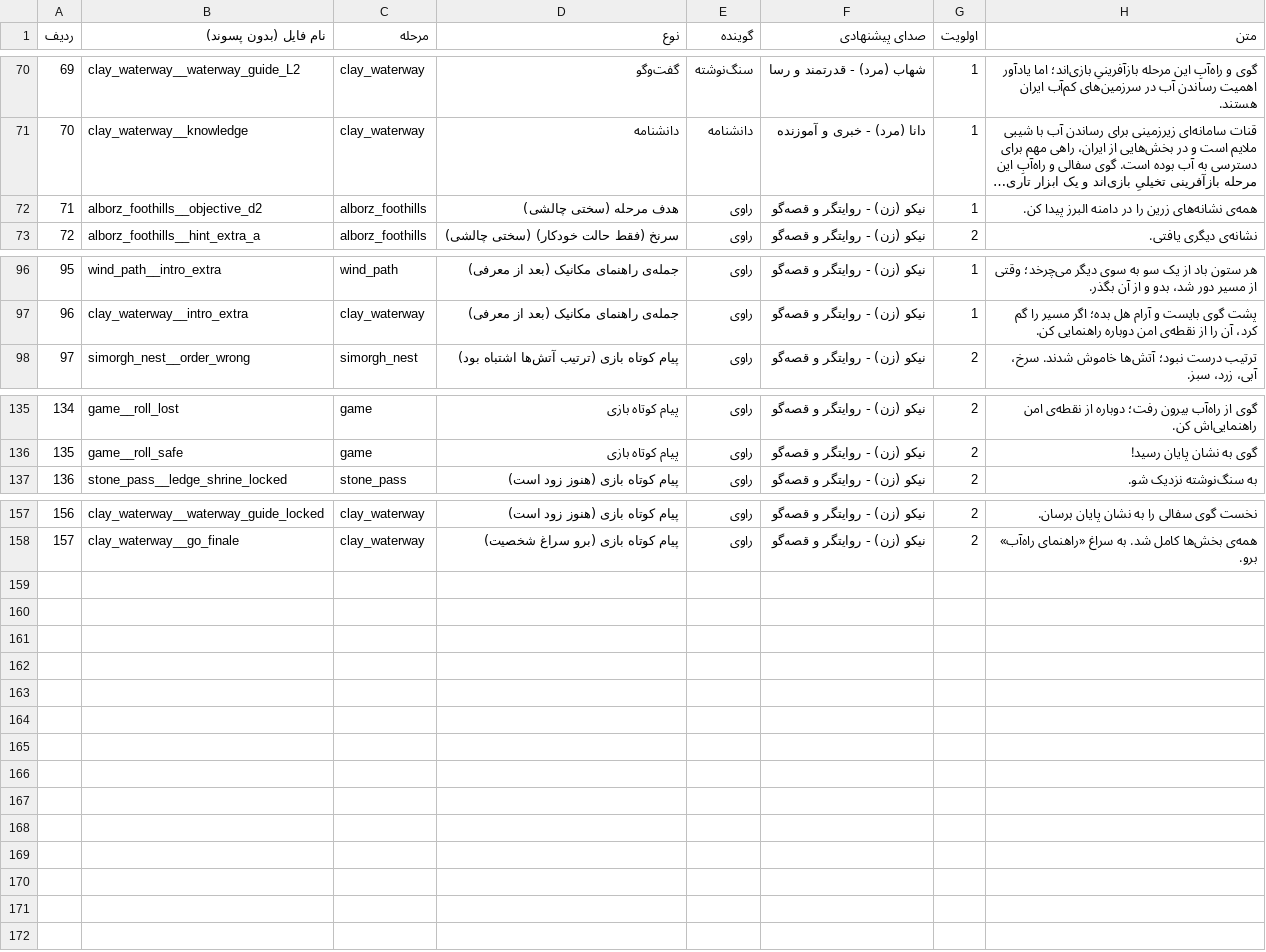
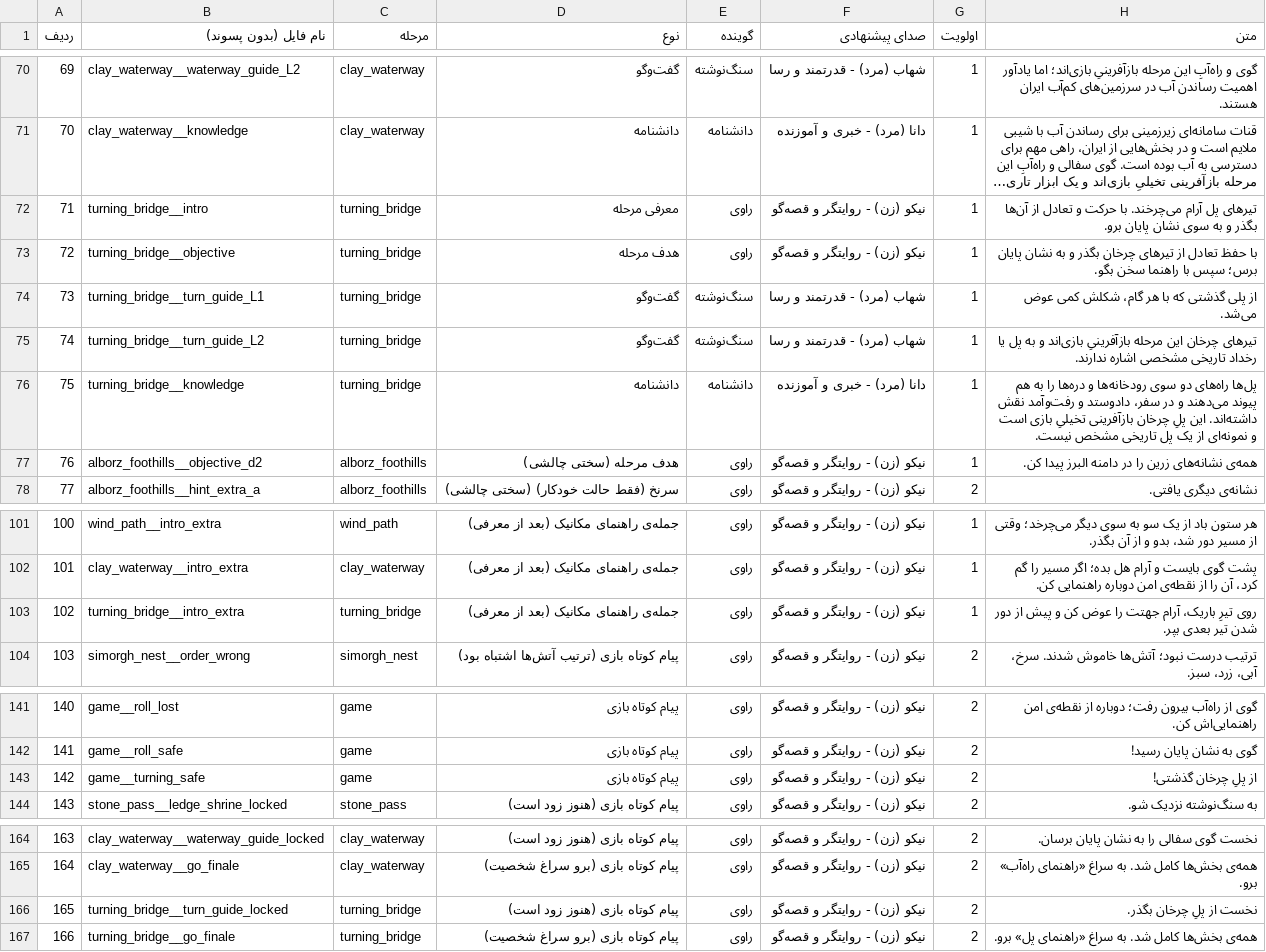
Before and after one commit to ghadirb/Iran-Heritage-World, a CSV file: documentation/voice-script.csv, drawn as a sheet; only a part is shown, gaps mark what is left out; long unchanged cells end in …; addresses are those after the commit; the diff names each change by its address in the sheet, - before the commit and + after, or states it on an @@ line.

Commit message:
Add recoverable turning bridge course
Symptom: the next chapter needed a distinct balance challenge without making Interact part of the obstacle. Root cause: the level set lacked moving balance platforms with safe static recovery. Fix: add data-driven rotating bridge beams, rest-pad checkpoints, difficulty scaling, and a physics bot; stabilize long push bots so old bridge and scale tests remain deterministic. Verified with Godot SELFTEST OK and JUMPTEST OK.

```diff
--- a/documentation/voice-script.csv
+++ b/documentation/voice-script.csv
+row 72: 71 | turning_bridge__intro | turning_bridge | معرفی مرحله | راوی | نیکو (زن) - روایتگر و قصه‌گو | 1 | تیرهای پل آرام می‌چرخند. با حرکت و تعادل از آن‌ها بگذر و به سوی نشان پایان برو.
+row 73: 72 | turning_bridge__objective | turning_bridge | هدف مرحله | راوی | نیکو (زن) - روایتگر و قصه‌گو | 1 | با حفظ تعادل از تیرهای چرخان بگذر و به نشان پایان برس؛ سپس با راهنما سخن بگو.
+row 74: 73 | turning_bridge__turn_guide_L1 | turning_bridge | گفت‌وگو | سنگ‌نوشته | شهاب (مرد) - قدرتمند و رسا | 1 | از پلی گذشتی که با هر گام، شکلش کمی عوض می‌شد.
+row 75: 74 | turning_bridge__turn_guide_L2 | turning_bridge | گفت‌وگو | سنگ‌نوشته | شهاب (مرد) - قدرتمند و رسا | 1 | تیرهای چرخان این مرحله بازآفرینیِ بازی‌اند و به پل یا رخداد تاریخی مشخصی اشاره ندارند.
+row 76: 75 | turning_bridge__knowledge | turning_bridge | دانشنامه | دانشنامه | دانا (مرد) - خبری و آموزنده | 1 | پل‌ها راه‌های دو سوی رودخانه‌ها و دره‌ها را به هم پیوند می‌دهند و در سفر، دادوستد و رفت‌وآمد نقش داشته‌اند. این پلِ چرخان بازآفرینی تخیلیِ بازی است و نمونه‌ای از یک پل تاریخی مشخص نیست.
@@ column A (ردیف) renumbered between rows 77 and 165 @@
+row 103: 102 | turning_bridge__intro_extra | turning_bridge | جمله‌ی راهنمای مکانیک (بعد از معرفی) | راوی | نیکو (زن) - روایتگر و قصه‌گو | 1 | روی تیرِ باریک، آرام جهتت را عوض کن و پیش از دور شدن تیر بعدی بپر.
+row 143: 142 | game__turning_safe | game | پیام کوتاه بازی | راوی | نیکو (زن) - روایتگر و قصه‌گو | 2 | از پلِ چرخان گذشتی!
+row 166: 165 | turning_bridge__turn_guide_locked | turning_bridge | پیام کوتاه بازی (هنوز زود است) | راوی | نیکو (زن) - روایتگر و قصه‌گو | 2 | نخست از پلِ چرخان بگذر.
+row 167: 166 | turning_bridge__go_finale | turning_bridge | پیام کوتاه بازی (برو سراغ شخصیت) | راوی | نیکو (زن) - روایتگر و قصه‌گو | 2 | همه‌ی بخش‌ها کامل شد. به سراغ «راهنمای پل» برو.
```
Also changed, not shown: documentation/voice-missing.csv, 10 other files.
